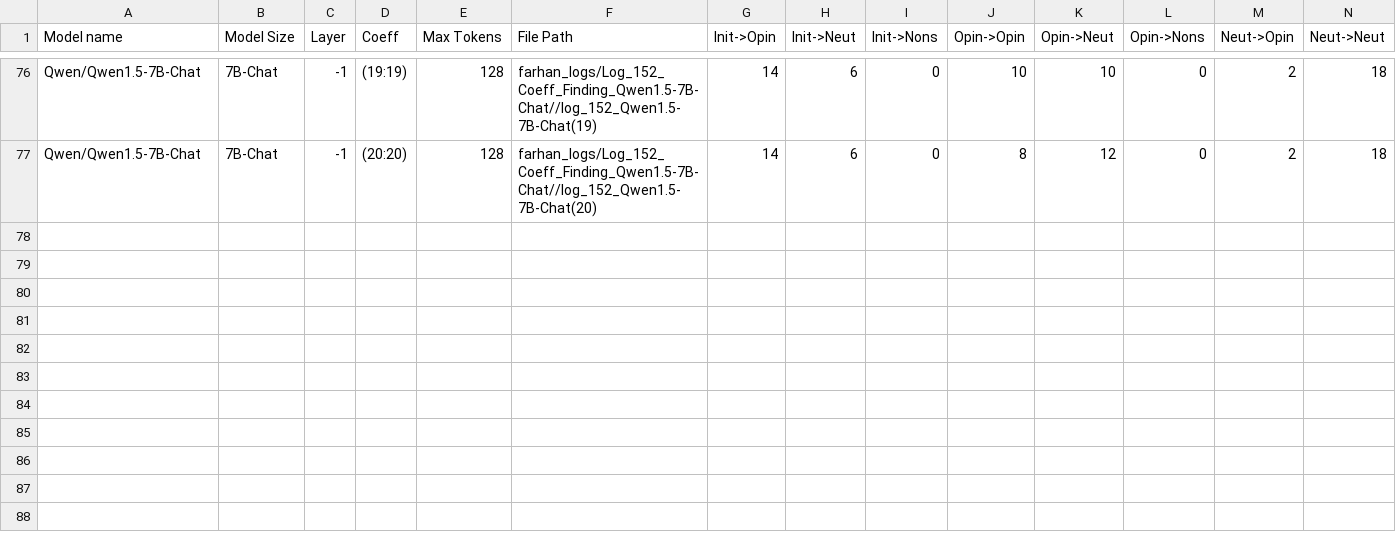
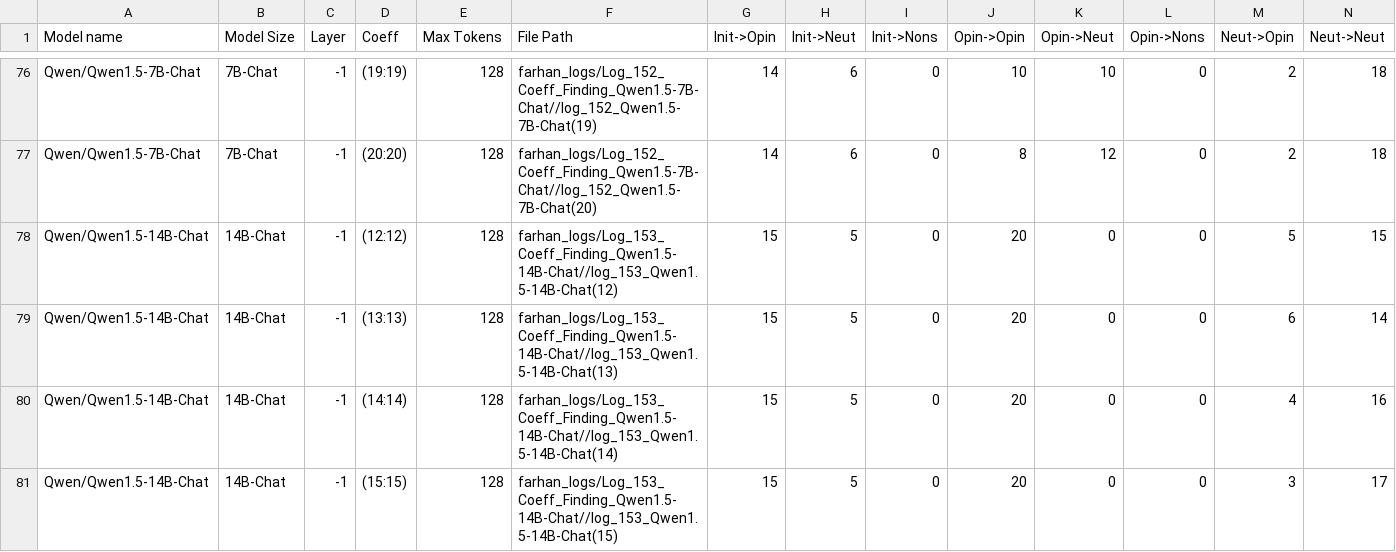
Before and after one commit to oninvis/Algoverse_Mech_Interp, a CSV file: experiments/farhan_logs/Coeff_Finding.csv, drawn as a sheet; only a part is shown, gaps mark what is left out; rows hold the shown columns only; the diff names each change by its address in the sheet, - before the commit and + after, or states it on an @@ line.

Commit message:
Coeff tests ongoing, 5 coeffs ran

```diff
--- a/experiments/farhan_logs/Coeff_Finding.csv
+++ b/experiments/farhan_logs/Coeff_Finding.csv
+row 78: Qwen/Qwen1.5-14B-Chat | 14B-Chat | -1 | (12:12) | 128 | farhan_logs/Log_153_Coeff_Finding_Qwen1.5-14B-Chat//log_153_Qwen1.5-14B-Chat(12) | 15 | 5 | 0 | 20 | 0 | 0 | 5 | 15
+row 79: Qwen/Qwen1.5-14B-Chat | 14B-Chat | -1 | (13:13) | 128 | farhan_logs/Log_153_Coeff_Finding_Qwen1.5-14B-Chat//log_153_Qwen1.5-14B-Chat(13) | 15 | 5 | 0 | 20 | 0 | 0 | 6 | 14
+row 80: Qwen/Qwen1.5-14B-Chat | 14B-Chat | -1 | (14:14) | 128 | farhan_logs/Log_153_Coeff_Finding_Qwen1.5-14B-Chat//log_153_Qwen1.5-14B-Chat(14) | 15 | 5 | 0 | 20 | 0 | 0 | 4 | 16
+row 81: Qwen/Qwen1.5-14B-Chat | 14B-Chat | -1 | (15:15) | 128 | farhan_logs/Log_153_Coeff_Finding_Qwen1.5-14B-Chat//log_153_Qwen1.5-14B-Chat(15) | 15 | 5 | 0 | 20 | 0 | 0 | 3 | 17
```
Also changed, not shown: 13 other files.
